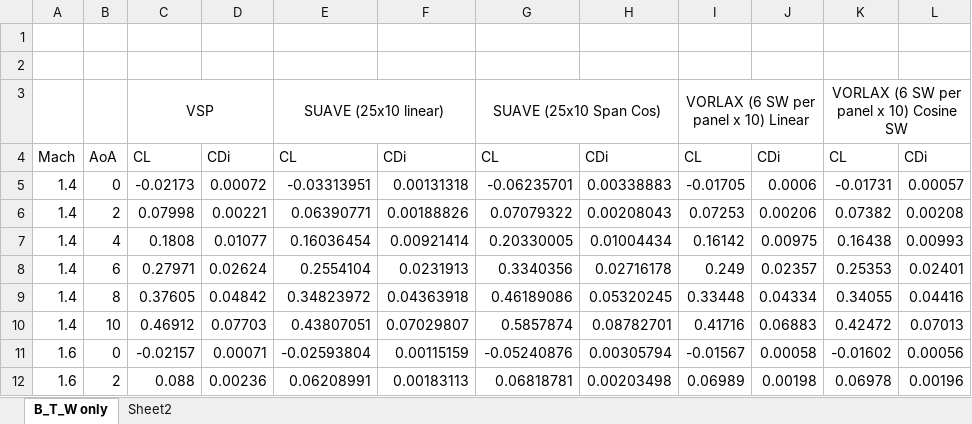
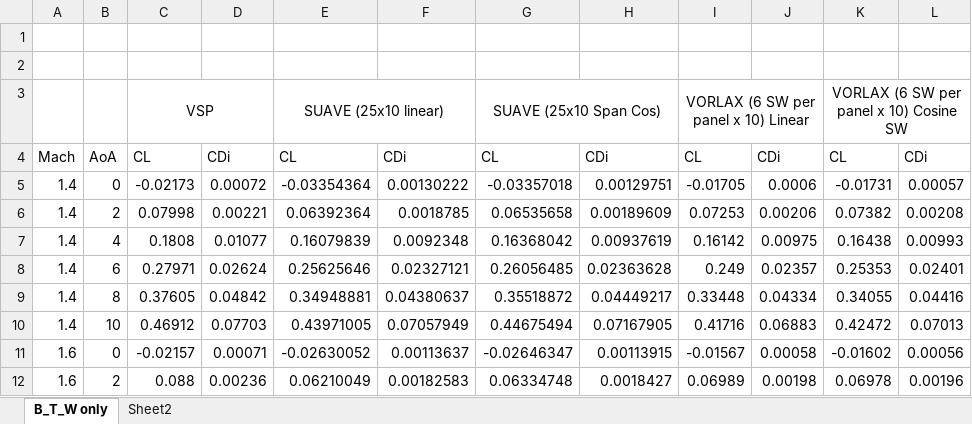
Before and after one commit to suavecode/SUAVE, an Excel workbook: comparison.xlsx, sheet B_T_W only, drawn as a sheet; only a part is shown; values as stored, in another font and other column widths than the file's, no borders; charts and pictures not drawn; the diff covers the shown part only; the diff names each change by its address in the sheet, - before the commit and + after, or states it on an @@ line.

```diff
--- a/comparison.xlsx (sheet B_T_W only)
+++ b/comparison.xlsx (sheet B_T_W only)
-E5: -0.03313951
+E5: -0.03354364
-F5: 0.00131318
+F5: 0.00130222
-G5: -0.06235701
+G5: -0.03357018
-H5: 0.00338883
+H5: 0.00129751
-E6: 0.06390771
+E6: 0.06392364
-F6: 0.00188826
+F6: 0.0018785
-G6: 0.07079322
+G6: 0.06535658
-H6: 0.00208043
+H6: 0.00189609
-E7: 0.16036454
+E7: 0.16079839
-F7: 0.00921414
+F7: 0.0092348
-G7: 0.20330005
+G7: 0.16368042
-H7: 0.01004434
+H7: 0.00937619
-E8: 0.2554104
+E8: 0.25625646
-F8: 0.0231913
+F8: 0.02327121
-G8: 0.3340356
+G8: 0.26056485
-H8: 0.02716178
+H8: 0.02363628
-E9: 0.34823972
+E9: 0.34948881
-F9: 0.04363918
+F9: 0.04380637
-G9: 0.46189086
+G9: 0.35518872
-H9: 0.05320245
+H9: 0.04449217
-E10: 0.43807051
+E10: 0.43971005
-F10: 0.07029807
+F10: 0.07057949
-G10: 0.5857874
+G10: 0.44675494
-H10: 0.08782701
+H10: 0.07167905
-E11: -0.02593804
+E11: -0.02630052
-F11: 0.00115159
+F11: 0.00113637
-G11: -0.05240876
+G11: -0.02646347
-H11: 0.00305794
+H11: 0.00113915
-E12: 0.06208991
+E12: 0.06210049
-F12: 0.00183113
+F12: 0.00182583
-G12: 0.06818781
+G12: 0.06334748
-H12: 0.00203498
+H12: 0.0018427
```
Also changed, not shown: 64 edited cells elsewhere in this sheet, charts or pictures, 5 other files.
